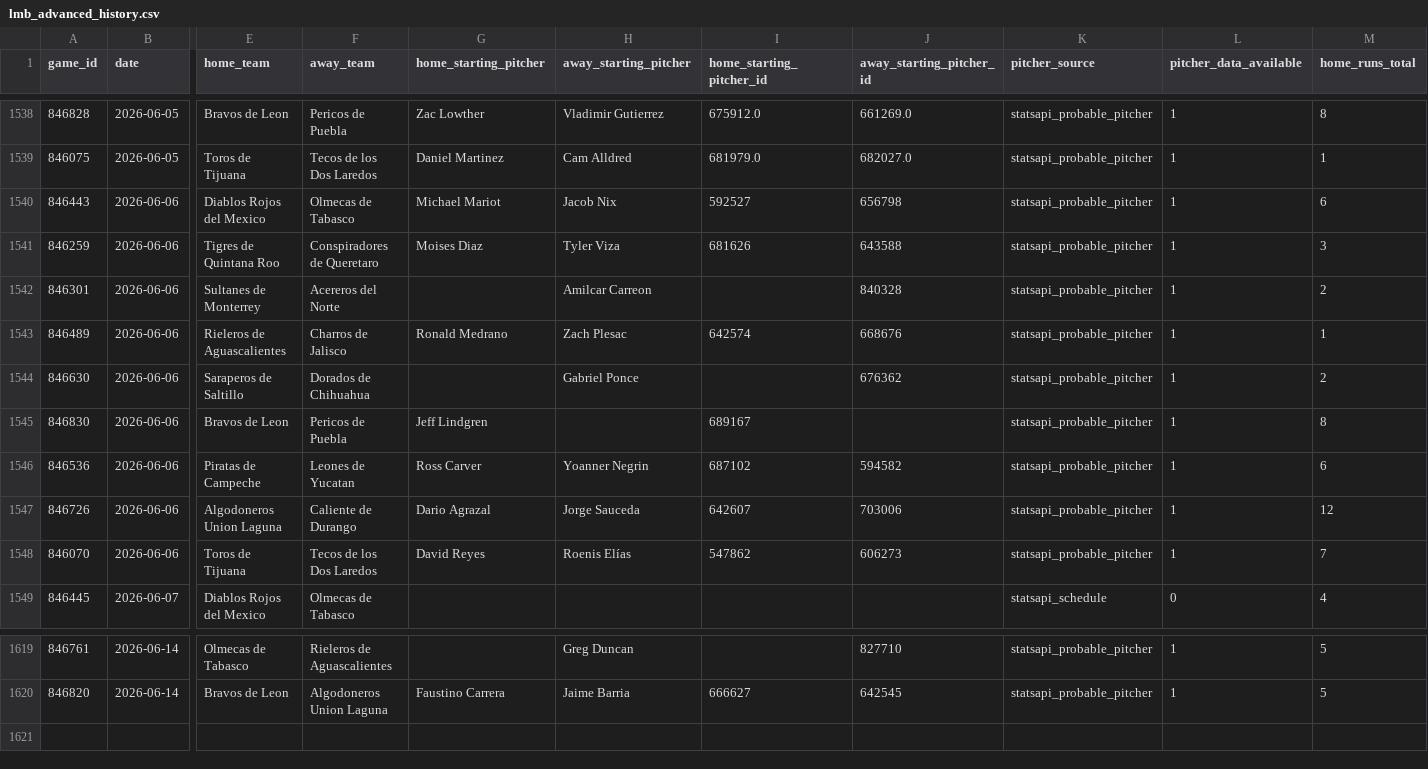
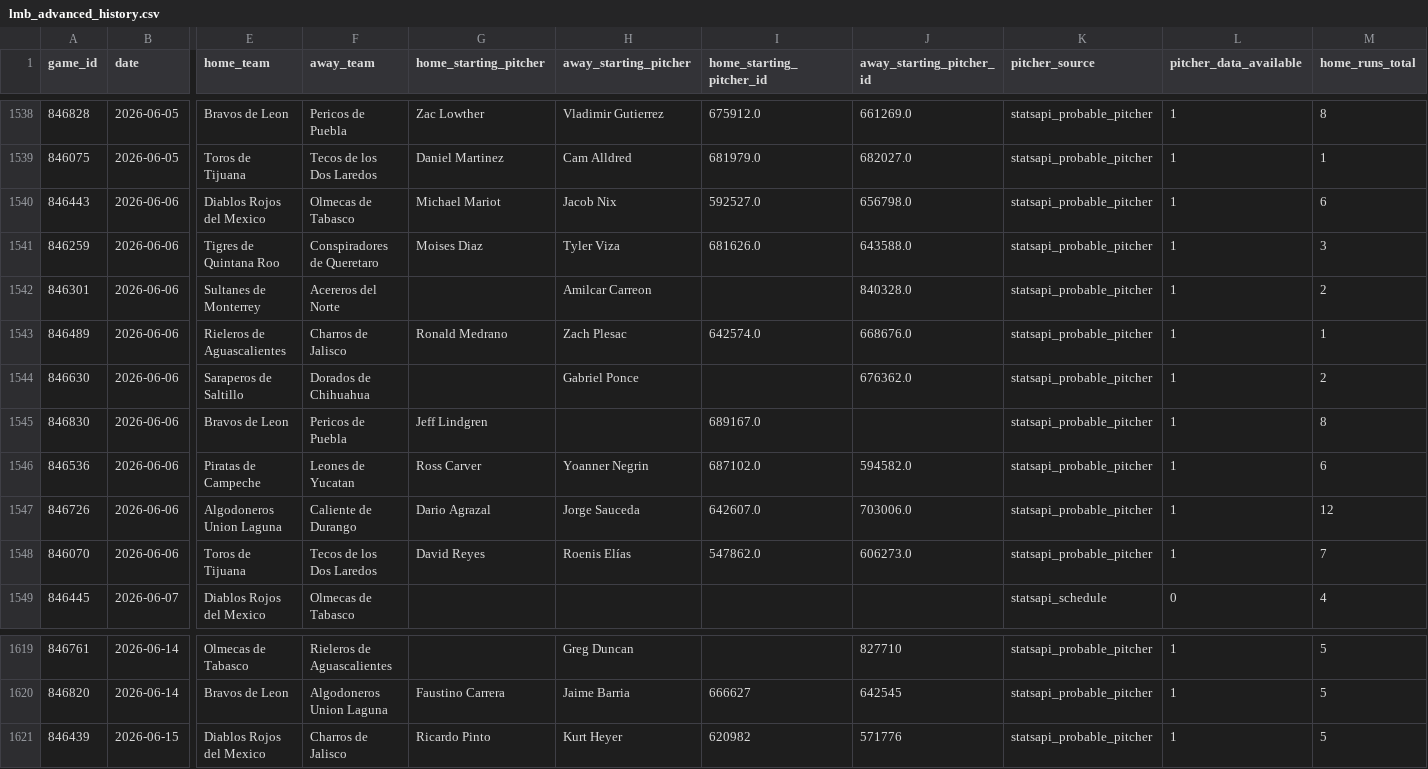
Before and after one commit to emilioandrade0/PickGOLD, a CSV file: src/data/lmb/raw/lmb_advanced_history.csv, drawn as a sheet; only a part is shown, gaps mark what is left out; rows hold the shown columns only; the diff names each change by its address in the sheet, - before the commit and + after, or states it on an @@ line.

```diff
--- a/src/data/lmb/raw/lmb_advanced_history.csv
+++ b/src/data/lmb/raw/lmb_advanced_history.csv
-I1540 (home_starting_pitcher_id): 592527
+I1540 (home_starting_pitcher_id): 592527.0
-J1540 (away_starting_pitcher_id): 656798
+J1540 (away_starting_pitcher_id): 656798.0
-I1541 (home_starting_pitcher_id): 681626
+I1541 (home_starting_pitcher_id): 681626.0
-J1541 (away_starting_pitcher_id): 643588
+J1541 (away_starting_pitcher_id): 643588.0
-J1542 (away_starting_pitcher_id): 840328
+J1542 (away_starting_pitcher_id): 840328.0
-I1543 (home_starting_pitcher_id): 642574
+I1543 (home_starting_pitcher_id): 642574.0
-J1543 (away_starting_pitcher_id): 668676
+J1543 (away_starting_pitcher_id): 668676.0
-J1544 (away_starting_pitcher_id): 676362
+J1544 (away_starting_pitcher_id): 676362.0
-I1545 (home_starting_pitcher_id): 689167
+I1545 (home_starting_pitcher_id): 689167.0
-I1546 (home_starting_pitcher_id): 687102
+I1546 (home_starting_pitcher_id): 687102.0
-J1546 (away_starting_pitcher_id): 594582
+J1546 (away_starting_pitcher_id): 594582.0
-I1547 (home_starting_pitcher_id): 642607
+I1547 (home_starting_pitcher_id): 642607.0
-J1547 (away_starting_pitcher_id): 703006
+J1547 (away_starting_pitcher_id): 703006.0
-I1548 (home_starting_pitcher_id): 547862
+I1548 (home_starting_pitcher_id): 547862.0
-J1548 (away_starting_pitcher_id): 606273
+J1548 (away_starting_pitcher_id): 606273.0
+row 1621: 846439 | 2026-06-15 | Diablos Rojos del Mexico | Charros de Jalisco | Ricardo Pinto | Kurt Heyer | 620982 | 571776 | statsapi_probable_pitcher | 1 | 5
```
Also changed, not shown: src/data/kbo/raw/kbo_upcoming_schedule.csv, src/data/lmb/raw/lmb_upcoming_schedule.csv, 16 other files.
